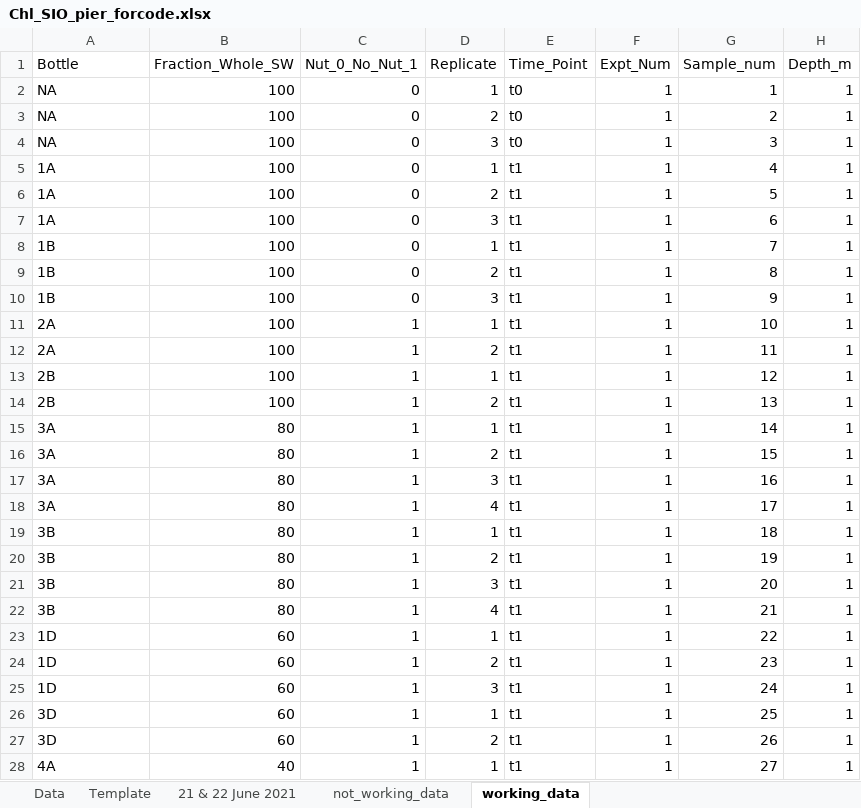
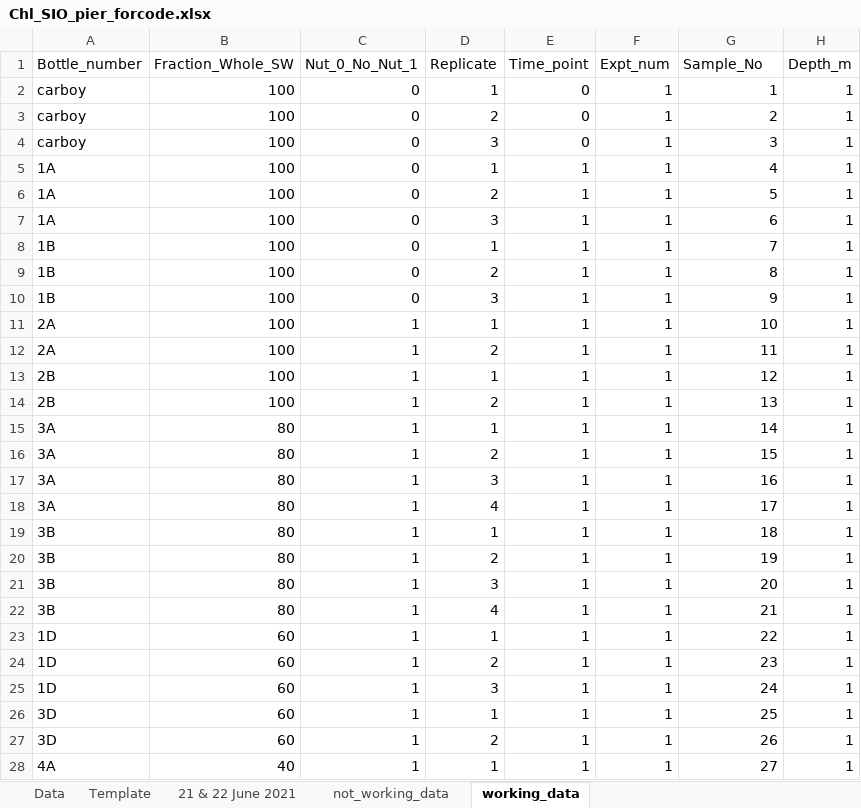
Before and after one commit to daataniguchi/Python_practice, an Excel workbook: Chl_SIO_pier_forcode.xlsx, sheet working_data, drawn as a sheet; only a part is shown; values as stored, in another font and other column widths than the file's, no borders; the diff covers the shown part only; the diff names each change by its address in the sheet, - before the commit and + after, or states it on an @@ line.

Commit message:
Updated excel sheet and code to read in data

```diff
--- a/Chl_SIO_pier_forcode.xlsx (sheet working_data)
+++ b/Chl_SIO_pier_forcode.xlsx (sheet working_data)
-A1: Bottle
+A1: Bottle_number
-E1: Time_Point
+E1: Time_point
-F1: Expt_Num
+F1: Expt_num
-G1: Sample_num
+G1: Sample_No
-A2:A4 (Bottle_number): NA
+A2:A4 (Bottle_number): carboy
-E2:E4 (Time_point): t0
+E2:E4 (Time_point): 0
-E5:E28 (Time_point): t1
+E5:E28 (Time_point): 1
```
Also changed, not shown: 105 edited cells elsewhere in this sheet, 1 other file.
